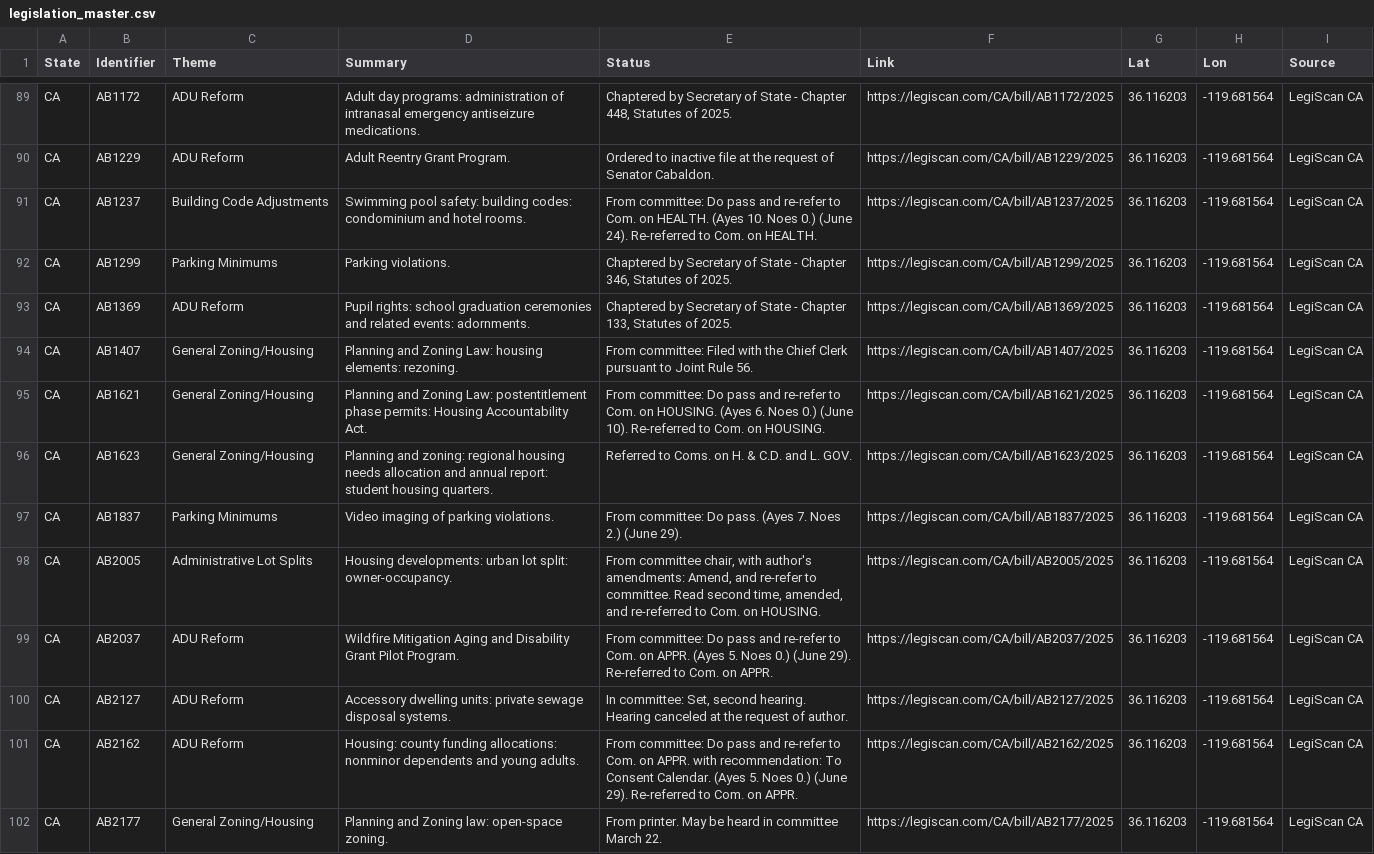
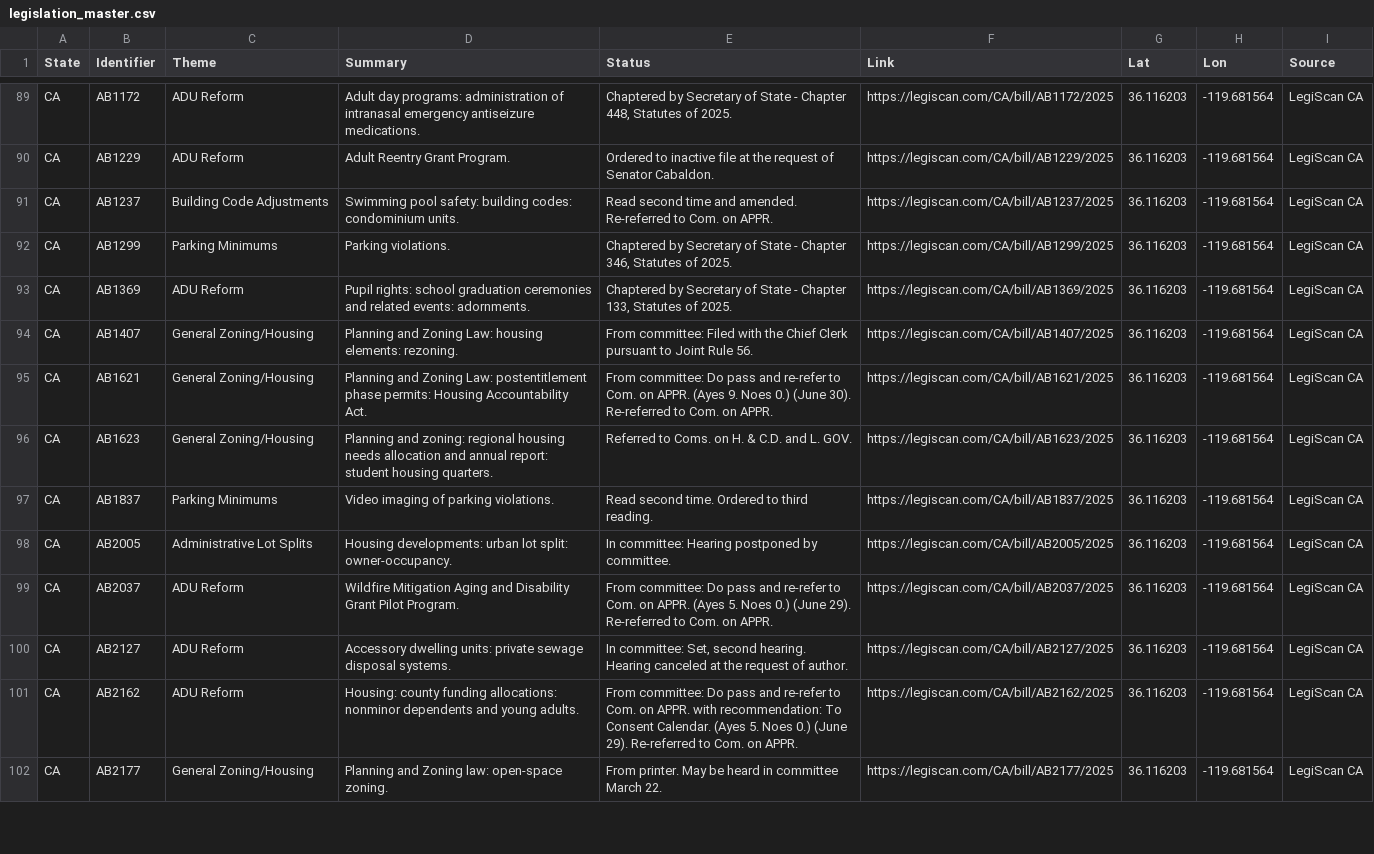
Before and after one commit to hoffmanap/legtracker, a CSV file: legislation_master.csv, drawn as a sheet; only a part is shown, gaps mark what is left out; the diff covers the shown part only.

```diff
--- a/legislation_master.csv
+++ b/legislation_master.csv
@@ -90,3 +90,3 @@ CA,AB1172,ADU Reform,Adult day programs: administration of intranasal emergency
 CA,AB1229,ADU Reform,Adult Reentry Grant Program.,Ordered to inactive file at the request of Senator Cabaldon.,https://legiscan.com/CA/bill/AB1229/2025,36.116203,-119.681564,LegiScan CA
-CA,AB1237,Building Code Adjustments,Swimming pool safety: building codes: condominium and hotel rooms.,From committee: Do pass and re-refer to Com. on HEALTH. (Ayes 10. Noes 0.) (June 24). Re-referred to Com. on HEALTH.,https://legiscan.com/CA/bill/AB1237/2025,36.116203,-119.681564,LegiScan CA
+CA,AB1237,Building Code Adjustments,Swimming pool safety: building codes: condominium units.,Read second time and amended. Re-referred to Com. on APPR.,https://legiscan.com/CA/bill/AB1237/2025,36.116203,-119.681564,LegiScan CA
 CA,AB1299,Parking Minimums,Parking violations.,"Chaptered by Secretary of State - Chapter 346, Statutes of 2025.",https://legiscan.com/CA/bill/AB1299/2025,36.116203,-119.681564,LegiScan CA
@@ -94,6 +94,6 @@ CA,AB1369,ADU Reform,Pupil rights: school graduation ceremonies and related even
 CA,AB1407,General Zoning/Housing,Planning and Zoning Law: housing elements: rezoning.,From committee: Filed with the Chief Clerk pursuant to Joint Rule 56.,https://legiscan.com/CA/bill/AB1407/2025,36.116203,-119.681564,LegiScan CA
-CA,AB1621,General Zoning/Housing,Planning and Zoning Law: postentitlement phase permits: Housing Accountability Act.,From committee: Do pass and re-refer to Com. on HOUSING. (Ayes 6. Noes 0.) (June 10). Re-referred to Com. on HOUSING.,https://legiscan.com/CA/bill/AB1621/2025,36.116203,-119.681564,LegiScan CA
+CA,AB1621,General Zoning/Housing,Planning and Zoning Law: postentitlement phase permits: Housing Accountability Act.,From committee: Do pass and re-refer to Com. on APPR. (Ayes 9. Noes 0.) (June 30). Re-referred to Com. on APPR.,https://legiscan.com/CA/bill/AB1621/2025,36.116203,-119.681564,LegiScan CA
 CA,AB1623,General Zoning/Housing,Planning and zoning: regional housing needs allocation and annual report: student housing quarters.,Referred to Coms. on H. & C.D. and L. GOV.,https://legiscan.com/CA/bill/AB1623/2025,36.116203,-119.681564,LegiScan CA
-CA,AB1837,Parking Minimums,Video imaging of parking violations.,From committee: Do pass. (Ayes 7. Noes 2.) (June 29).,https://legiscan.com/CA/bill/AB1837/2025,36.116203,-119.681564,LegiScan CA
-CA,AB2005,Administrative Lot Splits,Housing developments: urban lot split: owner-occupancy.,"From committee chair, with author's amendments: Amend, and re-refer to committee. Read second time, amended, and re-referred to Com. on HOUSING.",https://legiscan.com/CA/bill/AB2005/2025,36.116203,-119.681564,LegiScan CA
+CA,AB1837,Parking Minimums,Video imaging of parking violations.,Read second time. Ordered to third reading.,https://legiscan.com/CA/bill/AB1837/2025,36.116203,-119.681564,LegiScan CA
+CA,AB2005,Administrative Lot Splits,Housing developments: urban lot split: owner-occupancy.,In committee: Hearing postponed by committee.,https://legiscan.com/CA/bill/AB2005/2025,36.116203,-119.681564,LegiScan CA
 CA,AB2037,ADU Reform,Wildfire Mitigation Aging and Disability Grant Pilot Program.,From committee: Do pass and re-refer to Com. on APPR. (Ayes 5. Noes 0.) (June 29). Re-referred to Com. on APPR.,https://legiscan.com/CA/bill/AB2037/2025,36.116203,-119.681564,LegiScan CA
```
Also changed, not shown: 8 added rows, 2 removed rows and 93 edited cells elsewhere in this file.
